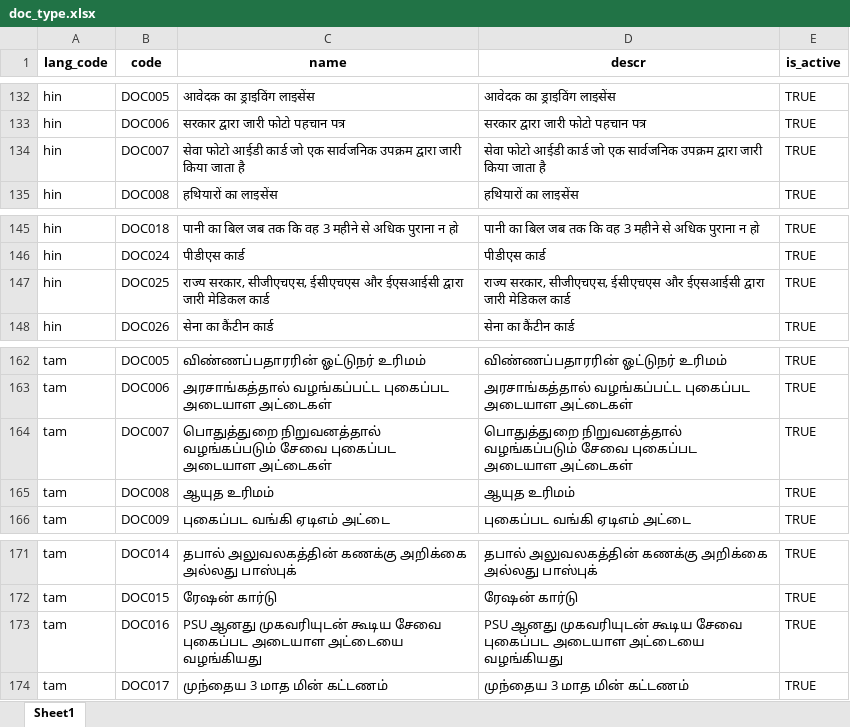
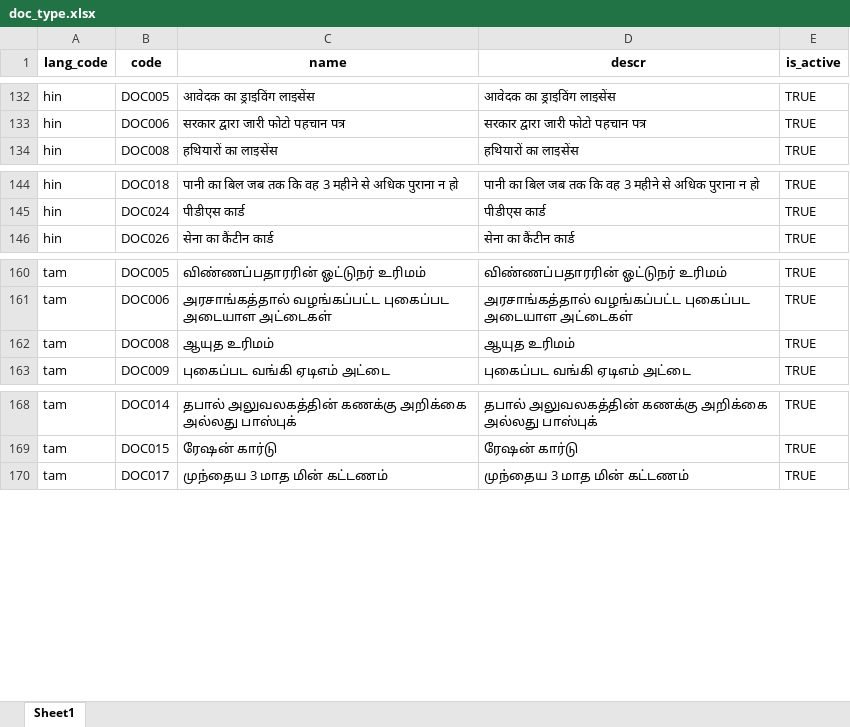
Before and after one commit to tf-nira/mosip-data_bkp, an Excel workbook: mosip_master/xlsx/doc_type.xlsx, sheet Sheet1, drawn as a sheet; only a part is shown, gaps mark what is left out; values as stored, in another font and other column widths than the file's, no borders; charts and pictures not drawn; the diff names each change by its address in the sheet, - before the commit and + after, or states it on an @@ line.

Commit message:
[DSD-1088] Trimmed out the data which is exceeding 64 column size on mosip-master doc_type table.

```diff
--- a/mosip_master/xlsx/doc_type.xlsx (sheet Sheet1)
+++ b/mosip_master/xlsx/doc_type.xlsx (sheet Sheet1)
-row 134: hin | DOC007 | सेवा फोटो आईडी कार्ड जो एक सार्वजनिक उपक्रम द्वारा जारी किया जाता है | सेवा फोटो आईडी कार्ड जो एक सार्वजनिक उपक्रम द्वारा जारी किया जाता है | TRUE
-row 147: hin | DOC025 | राज्य सरकार, सीजीएचएस, ईसीएचएस और ईएसआईसी द्वारा जारी मेडिकल कार्ड | राज्य सरकार, सीजीएचएस, ईसीएचएस और ईएसआईसी द्वारा जारी मेडिकल कार्ड | TRUE
-row 164: tam | DOC007 | பொதுத்துறை நிறுவனத்தால் வழங்கப்படும் சேவை புகைப்பட அடையாள அட்டைகள் | பொதுத்துறை நிறுவனத்தால் வழங்கப்படும் சேவை புகைப்பட அடையாள அட்டைகள் | TRUE
-row 173: tam | DOC016 | PSU ஆனது முகவரியுடன் கூடிய சேவை புகைப்பட அடையாள அட்டையை வழங்கியது | PSU ஆனது முகவரியுடன் கூடிய சேவை புகைப்பட அடையாள அட்டையை வழங்கியது | TRUE
```
